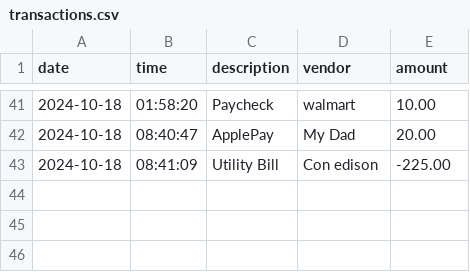
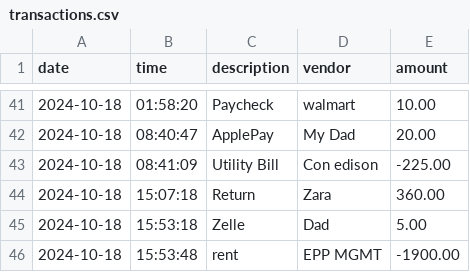
Before and after one commit to YearUpMuvaaGhoul/AccountingLedgerApp, a CSV file: AccountingLedgerApp/src/main/resources/transactions.csv, drawn as a sheet; only a part is shown, gaps mark what is left out.

Commit message:
after presentation commit because data changed

```diff
--- a/AccountingLedgerApp/src/main/resources/transactions.csv
+++ b/AccountingLedgerApp/src/main/resources/transactions.csv
@@ -43 +43,4 @@ date|time|description|vendor|amount
 2024-10-18|08:41:09|Utility Bill|Con edison|-225.00
+2024-10-18|15:07:18|Return|Zara|360.00
+2024-10-18|15:53:18|Zelle|Dad|5.00
+2024-10-18|15:53:48|rent|EPP MGMT|-1900.00
```
Also changed, not shown: 3 other files.
